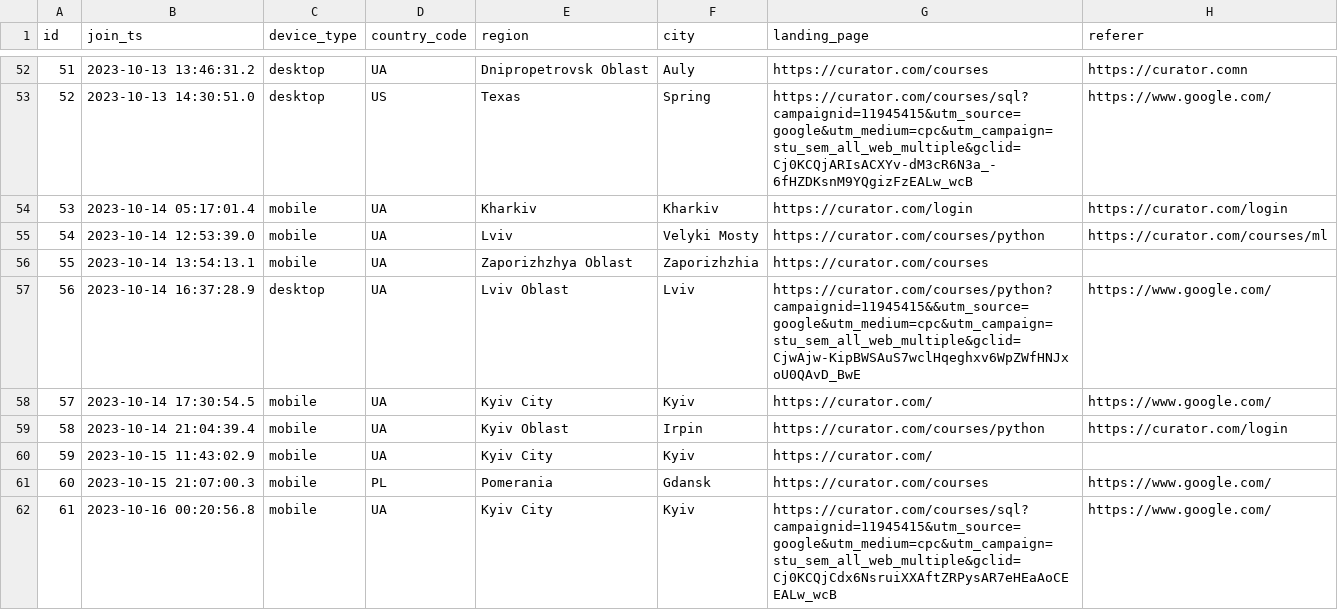
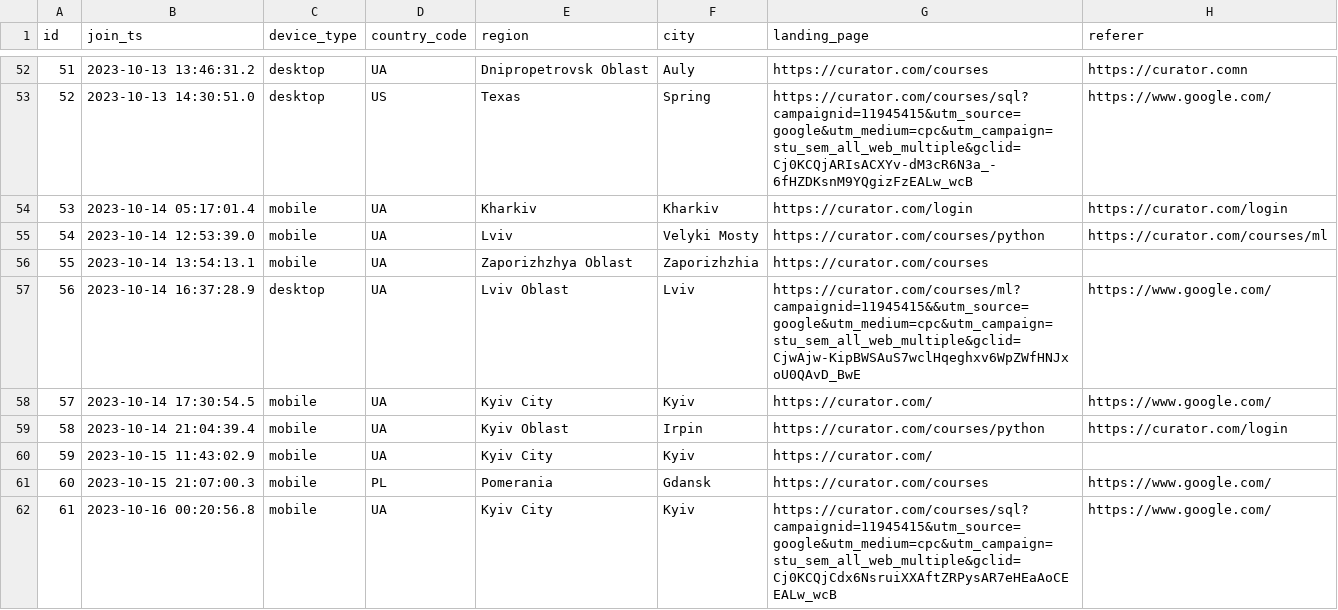
Before and after one commit to prjctr-attribution-modeling/attribution-modeling-intensive, a CSV file: 5-6. Attribution modeling. Practice/b. User data attribution/data/user.csv, drawn as a sheet; only a part is shown, gaps mark what is left out; the diff covers the shown part only.

```diff
--- a/5-6. Attribution modeling. Practice/b. User data attribution/data/user.csv
+++ b/5-6. Attribution modeling. Practice/b. User data attribution/data/user.csv
@@ -56,3 +56,3 @@ id,join_ts,device_type,country_code,region,city,landing_page,referer
 55,2023-10-14 13:54:13.1,mobile,UA,Zaporizhzhya Oblast,Zaporizhzhia,https://curator.com/courses,
-56,2023-10-14 16:37:28.9,desktop,UA,Lviv Oblast,Lviv,https://curator.com/courses/python?campaignid=11945415&&utm_source=google&utm_medium=cpc&utm_campaign=stu_sem_all_web_multiple&gclid=CjwAjw-KipBWSAuS7wclHqeghxv6WpZWfHNJxoU0QAvD_BwE,https://www.google.com/
+56,2023-10-14 16:37:28.9,desktop,UA,Lviv Oblast,Lviv,https://curator.com/courses/ml?campaignid=11945415&&utm_source=google&utm_medium=cpc&utm_campaign=stu_sem_all_web_multiple&gclid=CjwAjw-KipBWSAuS7wclHqeghxv6WpZWfHNJxoU0QAvD_BwE,https://www.google.com/
 57,2023-10-14 17:30:54.5,mobile,UA,Kyiv City,Kyiv,https://curator.com/,https://www.google.com/
```
Also changed, not shown: 9 edited cells elsewhere in this file, 5-6. Attribution modeling. Practice/b. User data attribution/data/payment.csv.
